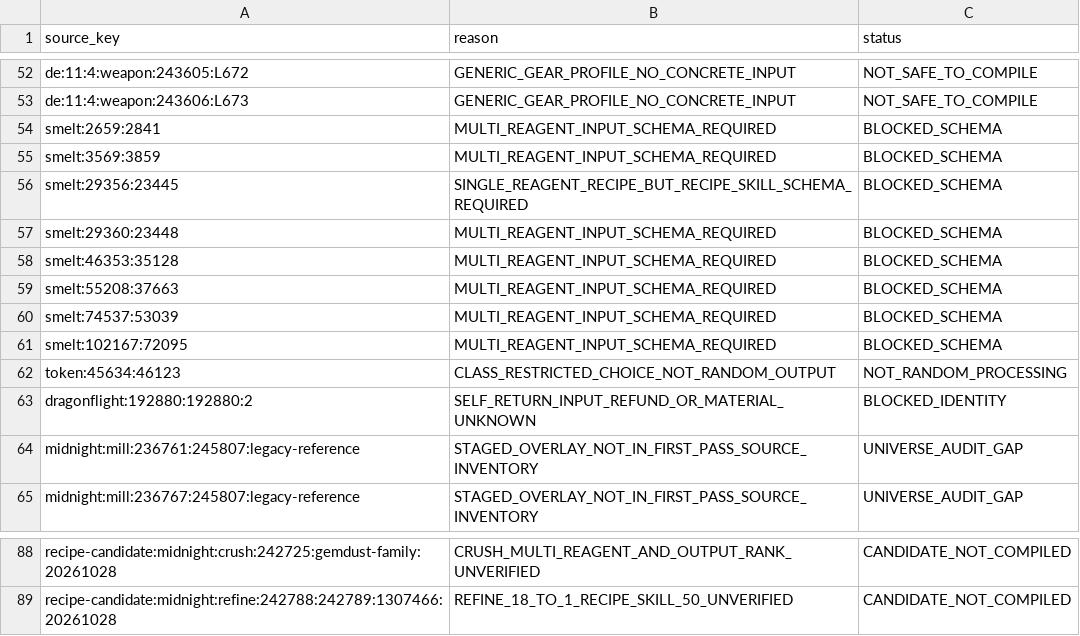
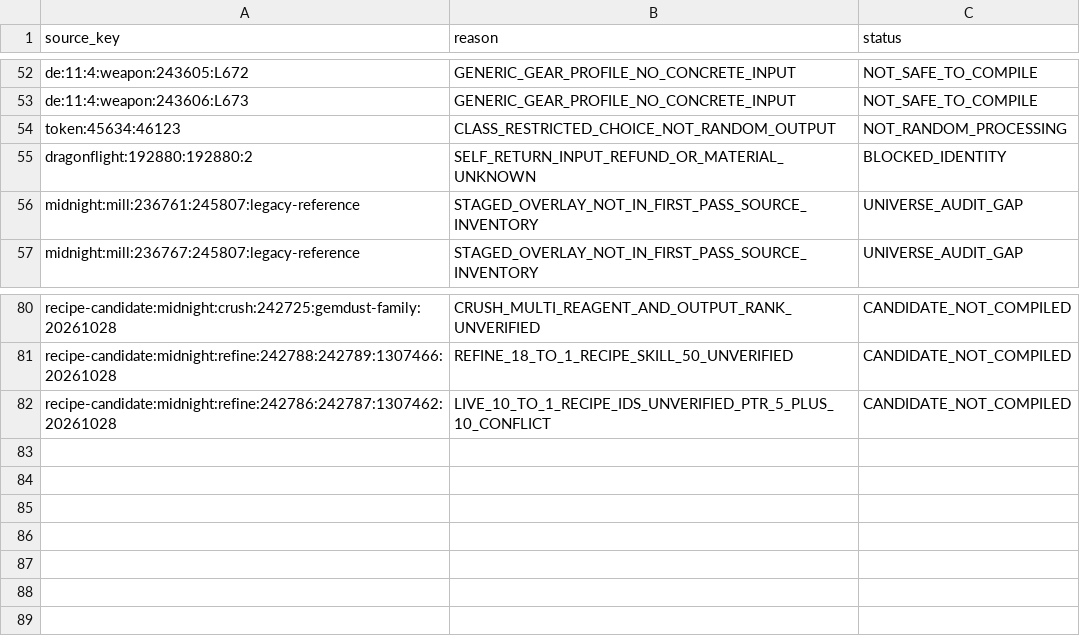
Before and after one commit to Voodoobrew101/Loot-Liquidator, a CSV file: research/ledger/itemdb-mapping-gaps.csv, drawn as a sheet; only a part is shown, gaps mark what is left out.

Commit message:
research: master QA batch014, reagent schema/tests, 150 disjoint queue17 targets

```diff
--- a/research/ledger/itemdb-mapping-gaps.csv
+++ b/research/ledger/itemdb-mapping-gaps.csv
@@ -53,10 +53,2 @@ source_key,reason,status
 "de:11:4:weapon:243606:L673","GENERIC_GEAR_PROFILE_NO_CONCRETE_INPUT","NOT_SAFE_TO_COMPILE"
-"smelt:2659:2841","MULTI_REAGENT_INPUT_SCHEMA_REQUIRED","BLOCKED_SCHEMA"
-"smelt:3569:3859","MULTI_REAGENT_INPUT_SCHEMA_REQUIRED","BLOCKED_SCHEMA"
-"smelt:29356:23445","SINGLE_REAGENT_RECIPE_BUT_RECIPE_SKILL_SCHEMA_REQUIRED","BLOCKED_SCHEMA"
-"smelt:29360:23448","MULTI_REAGENT_INPUT_SCHEMA_REQUIRED","BLOCKED_SCHEMA"
-"smelt:46353:35128","MULTI_REAGENT_INPUT_SCHEMA_REQUIRED","BLOCKED_SCHEMA"
-"smelt:55208:37663","MULTI_REAGENT_INPUT_SCHEMA_REQUIRED","BLOCKED_SCHEMA"
-"smelt:74537:53039","MULTI_REAGENT_INPUT_SCHEMA_REQUIRED","BLOCKED_SCHEMA"
-"smelt:102167:72095","MULTI_REAGENT_INPUT_SCHEMA_REQUIRED","BLOCKED_SCHEMA"
 "token:45634:46123","CLASS_RESTRICTED_CHOICE_NOT_RANDOM_OUTPUT","NOT_RANDOM_PROCESSING"
@@ -89 +81,2 @@ source_key,reason,status
 "recipe-candidate:midnight:refine:242788:242789:1307466:20261028","REFINE_18_TO_1_RECIPE_SKILL_50_UNVERIFIED","CANDIDATE_NOT_COMPILED"
+"recipe-candidate:midnight:refine:242786:242787:1307462:20261028","LIVE_10_TO_1_RECIPE_IDS_UNVERIFIED_PTR_5_PLUS_10_CONFLICT","CANDIDATE_NOT_COMPILED"
```
Also changed, not shown: 11 other files.
